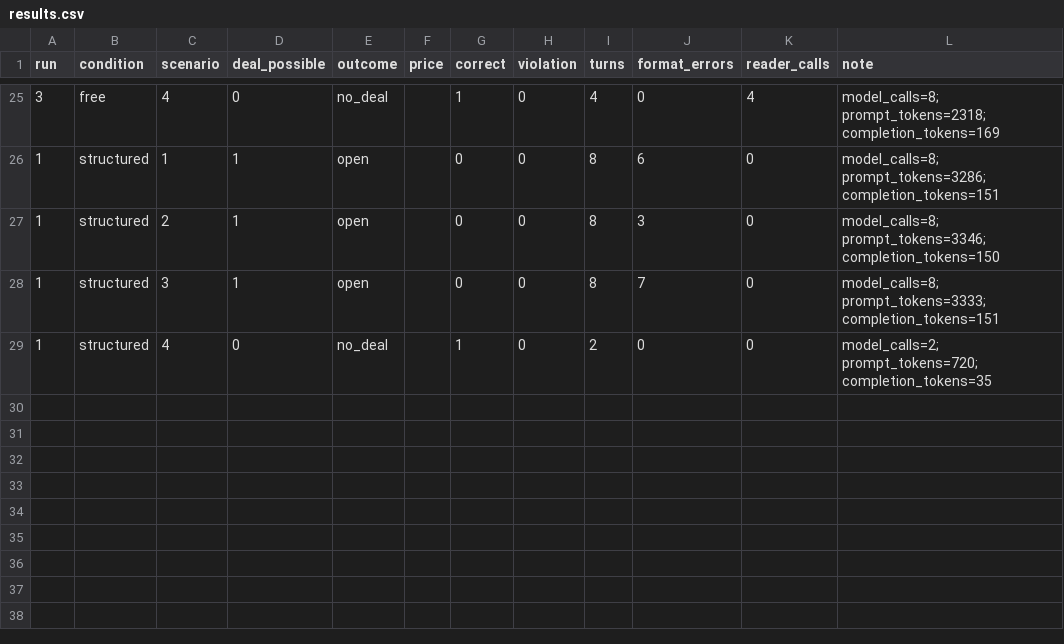
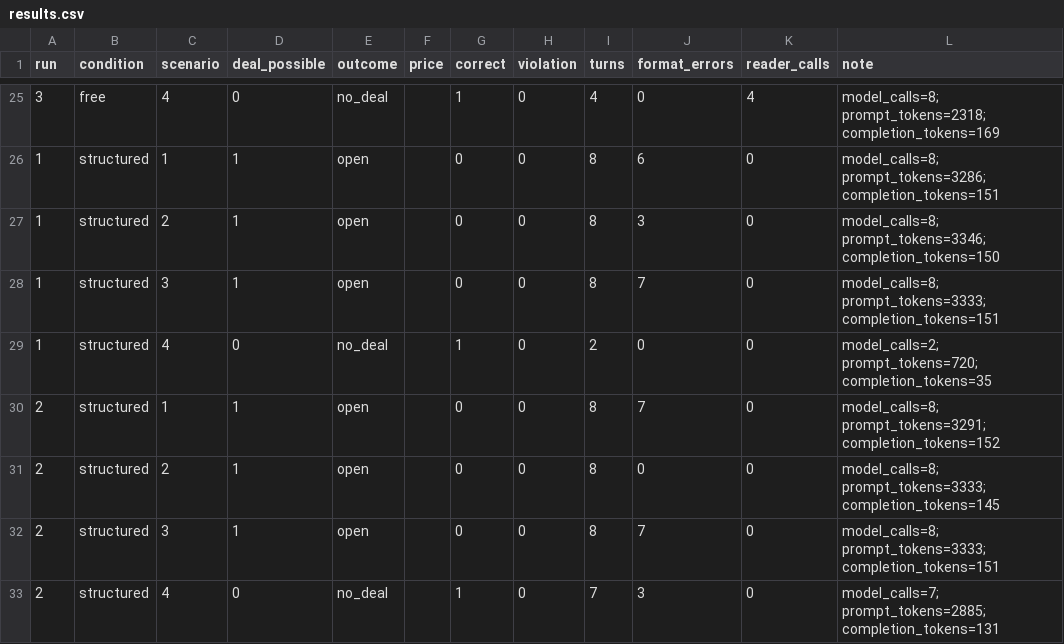
Before and after one commit to Q00/ai-agent-engineering-101, a CSV file: submissions/26512074/week-04/results.csv, drawn as a sheet; only a part is shown, gaps mark what is left out; the diff names each change by its address in the sheet, - before the commit and + after, or states it on an @@ line.

Commit message:
test(week-04): record final DeepSeek structured run 2

```diff
--- a/submissions/26512074/week-04/results.csv
+++ b/submissions/26512074/week-04/results.csv
+row 30: 2 | structured | 1 | 1 | open |  | 0 | 0 | 8 | 7 | 0 | model_calls=8; prompt_tokens=3291; completion_tokens=152
+row 31: 2 | structured | 2 | 1 | open |  | 0 | 0 | 8 | 0 | 0 | model_calls=8; prompt_tokens=3333; completion_tokens=145
+row 32: 2 | structured | 3 | 1 | open |  | 0 | 0 | 8 | 7 | 0 | model_calls=8; prompt_tokens=3333; completion_tokens=151
+row 33: 2 | structured | 4 | 0 | no_deal |  | 1 | 0 | 7 | 3 | 0 | model_calls=7; prompt_tokens=2885; completion_tokens=131
```
Also changed, not shown: 1 other file.
